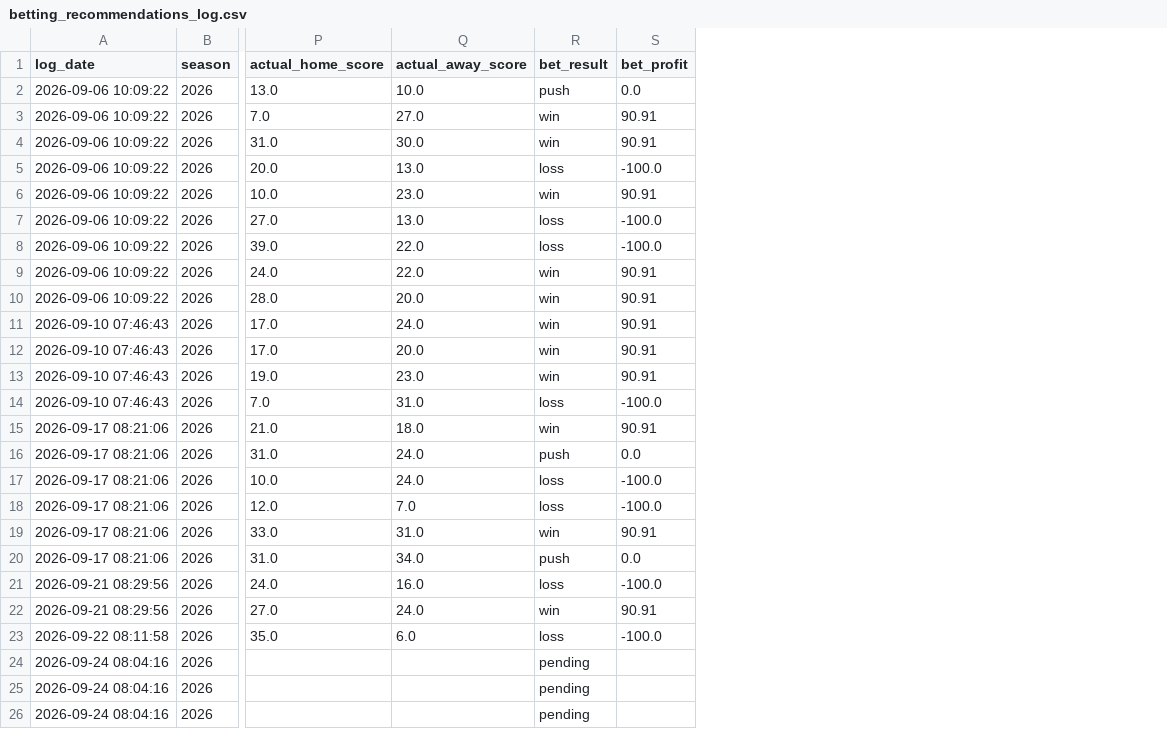
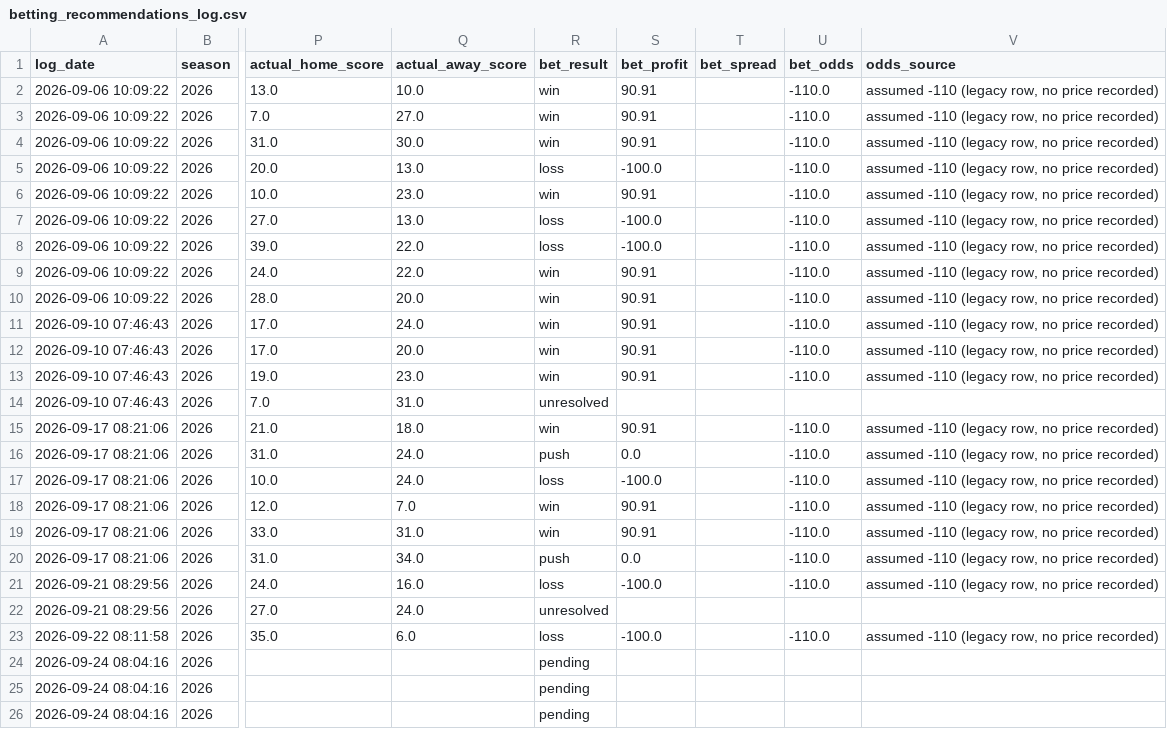
Before and after one commit to William-Bill1/nfl-predictions, a CSV file: data_files/betting_recommendations_log.csv, drawn as a sheet; only a part is shown, gaps mark what is left out; the diff names each change by its address in the sheet, - before the commit and + after, or states it on an @@ line.

Commit message:
fix: price spreads and settle original bets

```diff
--- a/data_files/betting_recommendations_log.csv
+++ b/data_files/betting_recommendations_log.csv
+column T (bet_spread), empty
+column U (bet_odds), rows 2-23: -110.0 | -110.0 | -110.0 | -110.0 | -110.0 | -110.0 | -110.0 | -110.0 | -110.0 | -110.0 | -110.0 | -110.0 |  | -110.0 | -110.0 | -110.0 | -110.0 | -110.0 | -110.0 | -110.0 |  | -110.0
+column V (odds_source), rows 2-23: assumed -110 (legacy row, no price recorded) | assumed -110 (legacy row, no price recorded) | assumed -110 (legacy row, no price recorded) | assumed -110 (legacy row, no price recorded) | assumed -110 (legacy row, no price recorded) | assumed -110 (legacy row, no price recorded) | assumed -110 (legacy row, no price recorded) | assumed -110 (legacy row, no price recorded) | assumed -110 (legacy row, no price recorded) | assumed -110 (legacy row, no price recorded) | assumed -110 (legacy row, no price recorded) | assumed -110 (legacy row, no price recorded) |  | assumed -110 (legacy row, no price recorded) | assumed -110 (legacy row, no price recorded) | assumed -110 (legacy row, no price recorded) | assumed -110 (legacy row, no price recorded) | assumed -110 (legacy row, no price recorded) | assumed -110 (legacy row, no price recorded) | assumed -110 (legacy row, no price recorded) |  | assumed -110 (legacy row, no price recorded)
-R2 (bet_result): push
+R2 (bet_result): win
-S2 (bet_profit): 0.0
+S2 (bet_profit): 90.91
-R14 (bet_result): loss
+R14 (bet_result): unresolved
-S14 (bet_profit): -100.0
+S14 (bet_profit): (empty)
-R18 (bet_result): loss
+R18 (bet_result): win
-S18 (bet_profit): -100.0
+S18 (bet_profit): 90.91
-R22 (bet_result): win
+R22 (bet_result): unresolved
-S22 (bet_profit): 90.91
+S22 (bet_profit): (empty)
```
Also changed, not shown: 13 other files.
